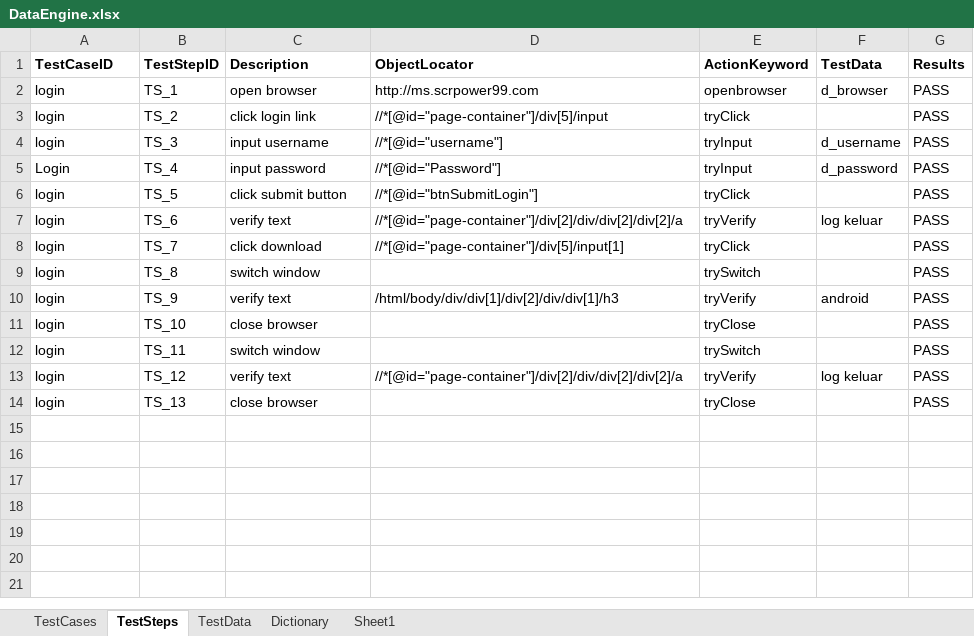
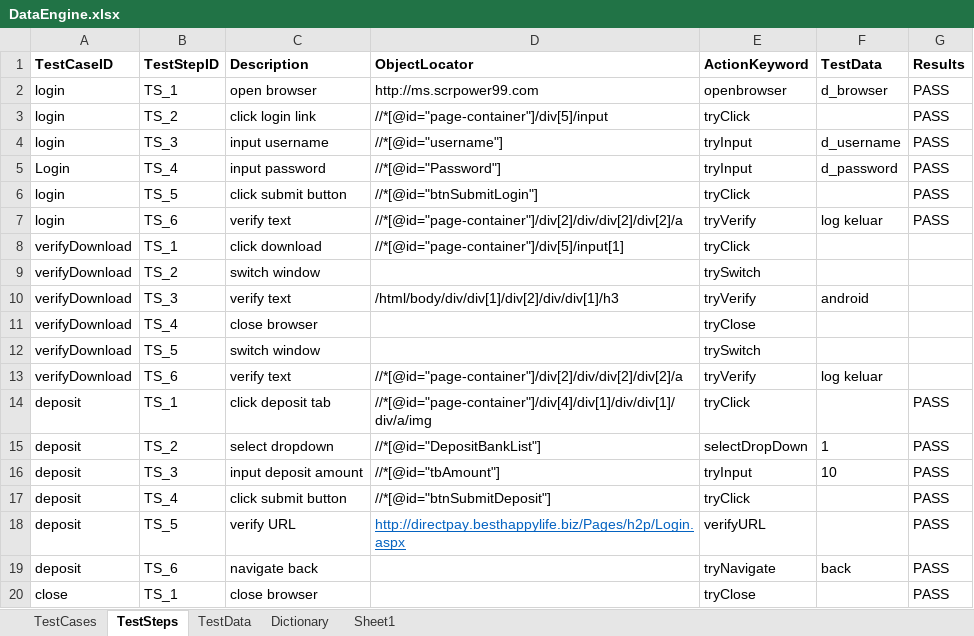
Before and after one commit to ziyilam/automation, an Excel workbook: src/dataEngine/DataEngine.xlsx, sheet TestSteps, drawn as a sheet; values as stored, in another font and other column widths than the file's, no borders; removed rows and columns are numbered as before the commit, all else as after; the diff names each change by its address in the sheet, - before the commit and + after, or states it on an @@ line.

Commit message:
added keyword verifyURL, selectDropDown, tryNavigate

```diff
--- a/src/dataEngine/DataEngine.xlsx (sheet TestSteps)
+++ b/src/dataEngine/DataEngine.xlsx (sheet TestSteps)
-A8:A10 (TestCaseID): login
+A8:A10 (TestCaseID): verifyDownload
-B8 (TestStepID): TS_7
+B8 (TestStepID): TS_1
-G8:G10 (Results): PASS
+G8:G10 (Results): (empty)
-B9 (TestStepID): TS_8
+B9 (TestStepID): TS_2
-B10 (TestStepID): TS_9
+B10 (TestStepID): TS_3
-row 11: login | TS_10 | close browser |  | tryClose |  | PASS
-row 12: login | TS_11 | switch window |  | trySwitch |  | PASS
+row 11: verifyDownload | TS_4 | close browser |  | tryClose
+row 12: verifyDownload | TS_5 | switch window |  | trySwitch
-A13 (TestCaseID): login
+A13 (TestCaseID): verifyDownload
-B13 (TestStepID): TS_12
+B13 (TestStepID): TS_6
-G13 (Results): PASS
+G13 (Results): (empty)
+row 14: deposit | TS_1 | click deposit tab | //*[@id="page-container"]/div[4]/div[1]/div/div[1]/div/a/img | tryClick |  | PASS
+row 15: deposit | TS_2 | select dropdown | //*[@id="DepositBankList"] | selectDropDown | 1 | PASS
+row 16: deposit | TS_3 | input deposit amount | //*[@id="tbAmount"] | tryInput | 10 | PASS
+row 17: deposit | TS_4 | click submit button | //*[@id="btnSubmitDeposit"] | tryClick |  | PASS
+row 18: deposit | TS_5 | verify URL | http://directpay.besthappylife.biz/Pages/h2p/Login.aspx | verifyURL |  | PASS
+row 19: deposit | TS_6 | navigate back |  | tryNavigate | back | PASS
-A20 (TestCaseID): login
+A20 (TestCaseID): close
-B20 (TestStepID): TS_13
+B20 (TestStepID): TS_1
```
Also changed, not shown: sheet TestCases, sheet TestData, 2 other files.
